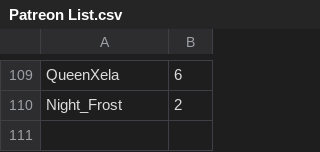
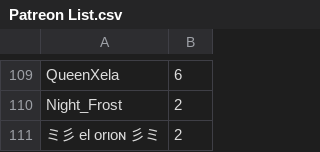
Before and after one commit to SpiritXR/Patreon-List-Manager-List, a CSV file: Patreon List.csv, drawn as a sheet; only a part is shown, gaps mark what is left out; the diff names each change by its address in the sheet, - before the commit and + after, or states it on an @@ line.

Commit message:
Update Patreon List.csv
added: ミ彡 el orιoɴ 彡ミ (2)

```diff
--- a/Patreon List.csv
+++ b/Patreon List.csv
+row 111: ミ彡 el orιoɴ 彡ミ | 2
```
